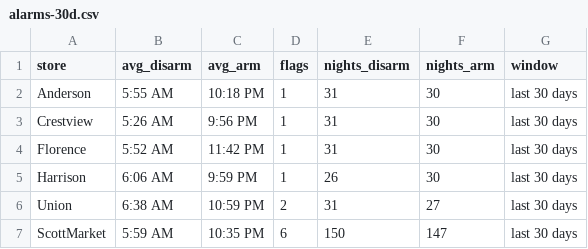
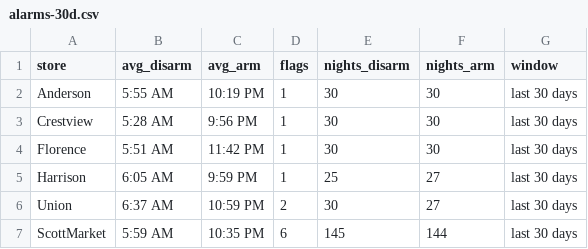
Before and after one commit to SCDashboard/DailyUploads, a CSV file: alarms-30d.csv, drawn as a sheet.

Commit message:
Rebuild alarms-30d.csv from TC2 Gmail last 30 days ET (Thu 10/8 8:36a)

```diff
--- a/alarms-30d.csv
+++ b/alarms-30d.csv
@@ -1,7 +1,7 @@
 store,avg_disarm,avg_arm,flags,nights_disarm,nights_arm,window
-Anderson,5:55 AM,10:18 PM,1,31,30,last 30 days
-Crestview,5:26 AM,9:56 PM,1,31,30,last 30 days
-Florence,5:52 AM,11:42 PM,1,31,30,last 30 days
-Harrison,6:06 AM,9:59 PM,1,26,30,last 30 days
-Union,6:38 AM,10:59 PM,2,31,27,last 30 days
-ScottMarket,5:59 AM,10:35 PM,6,150,147,last 30 days
+Anderson,5:55 AM,10:19 PM,1,30,30,last 30 days
+Crestview,5:28 AM,9:56 PM,1,30,30,last 30 days
+Florence,5:51 AM,11:42 PM,1,30,30,last 30 days
+Harrison,6:05 AM,9:59 PM,1,25,27,last 30 days
+Union,6:37 AM,10:59 PM,2,30,27,last 30 days
+ScottMarket,5:59 AM,10:35 PM,6,145,144,last 30 days
```
